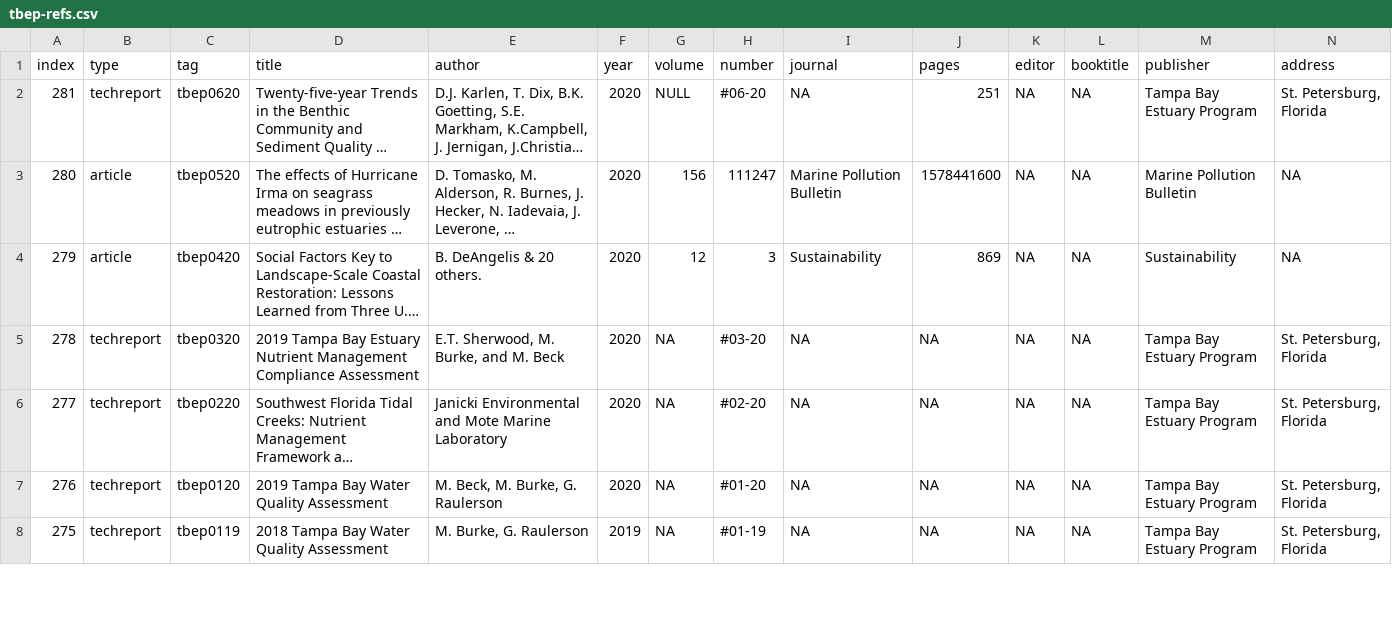
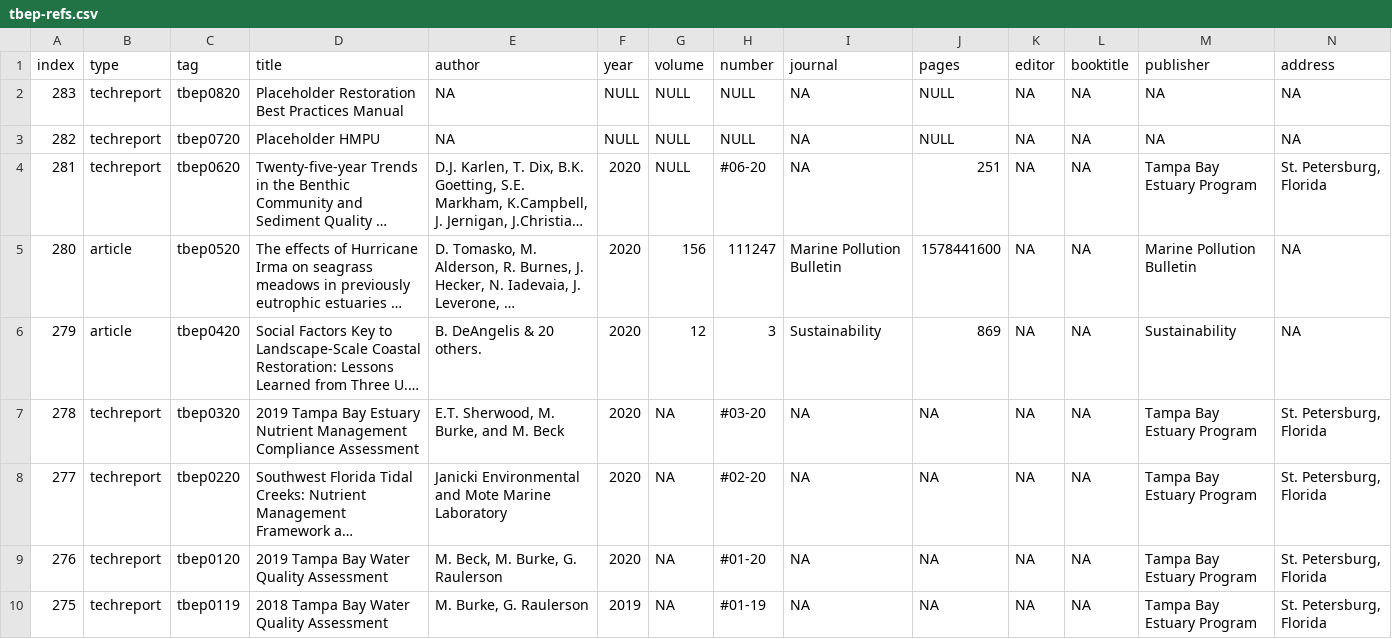
Before and after one commit to tbep-tech/tbep-refs, a CSV file: tbep-refs.csv, drawn as a sheet; only a part is shown; long unchanged cells end in …; rows hold the shown columns only; the diff names each change by its address in the sheet, - before the commit and + after, or states it on an @@ line.

```diff
--- a/tbep-refs.csv
+++ b/tbep-refs.csv
+row 2: 283 | techreport | tbep0820 | Placeholder Restoration Best Practices Manual | NA | NULL | NULL | NULL | NA | NULL | NA | NA | NA | NA
+row 3: 282 | techreport | tbep0720 | Placeholder HMPU | NA | NULL | NULL | NULL | NA | NULL | NA | NA | NA | NA
```
Also changed, not shown: 2 other files.
